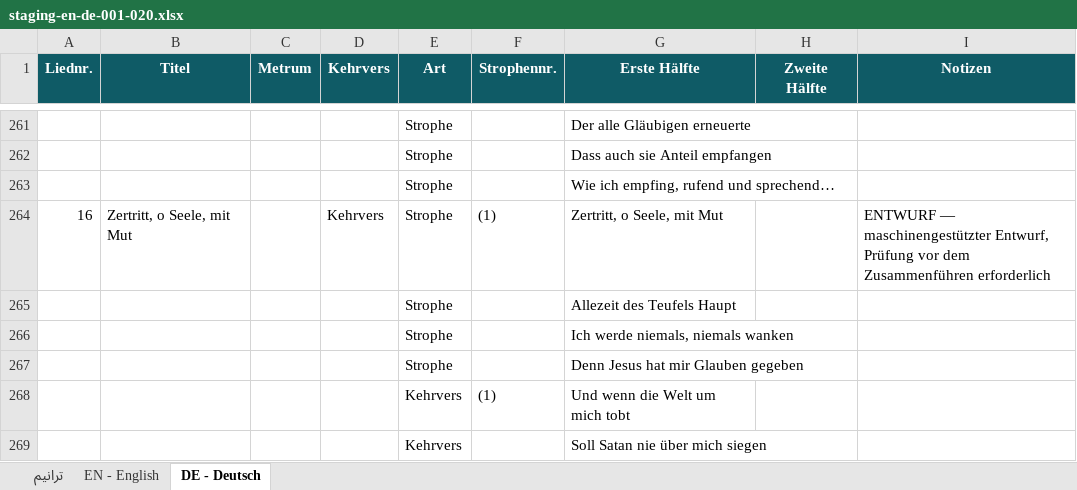
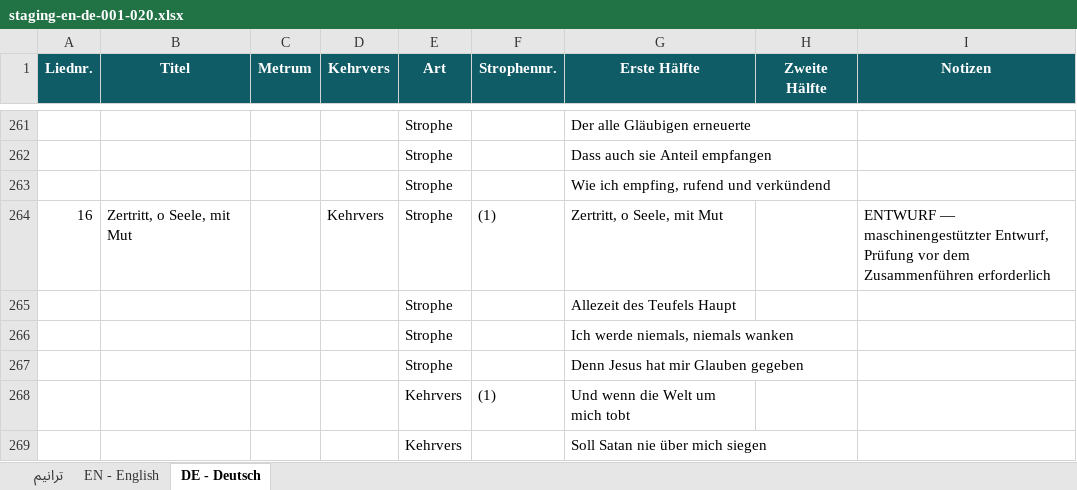
Before and after one commit to OsamaSla/ranemmu-lilrab, an Excel workbook: content/staging-en-de-001-020.xlsx, sheet DE - Deutsch, drawn as a sheet; only a part is shown, gaps mark what is left out; values as stored, in another font and other column widths than the file's, no borders; the diff names each change by its address in the sheet, - before the commit and + after, or states it on an @@ line.

```diff
--- a/content/staging-en-de-001-020.xlsx (sheet DE - Deutsch)
+++ b/content/staging-en-de-001-020.xlsx (sheet DE - Deutsch)
-G263 (Erste Hälfte): Wie ich empfing, rufend und sprechend…
+G263 (Erste Hälfte): Wie ich empfing, rufend und verkündend
```
Also changed, not shown: sheet EN - English, content/hymns-imported.xlsx, 7 other files.
